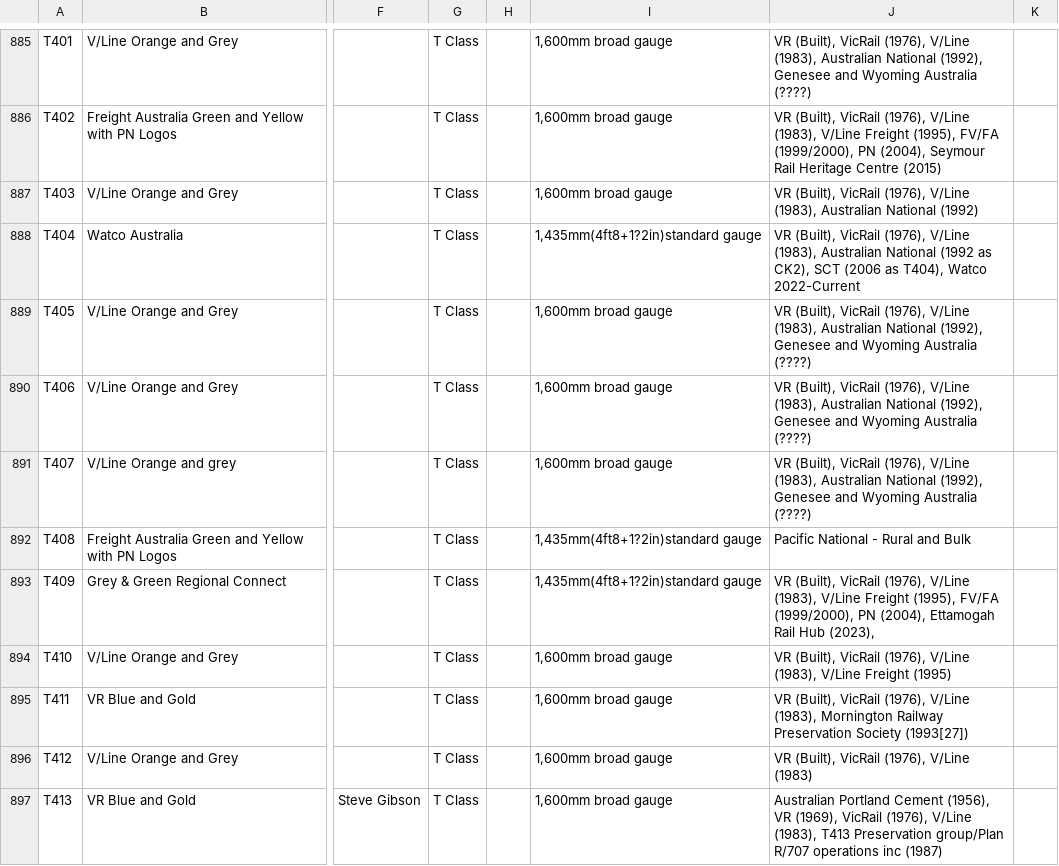
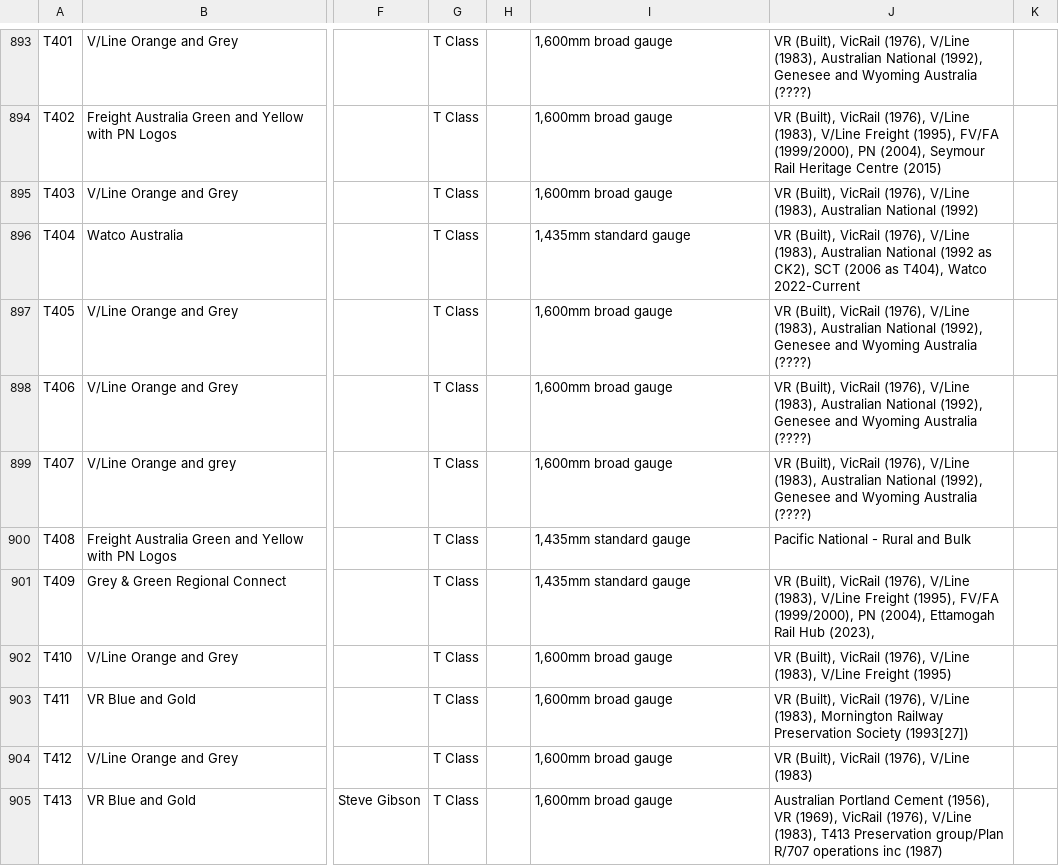
Before and after one commit to XM9G/railway-photos, a CSV file: trainsets.csv, drawn as a sheet; only a part is shown, gaps mark what is left out; addresses are those after the commit; the diff covers the shown part only; the diff names each change by its address in the sheet, - before the commit and + after, or states it on an @@ line.

Commit message:
s class data

```diff
--- a/trainsets.csv
+++ b/trainsets.csv
-I896: 1,435mm(4ft8+1?2in)standard gauge
+I896: 1,435mm standard gauge
-I900:I901: 1,435mm(4ft8+1?2in)standard gauge
+I900:I901: 1,435mm standard gauge
```
Also changed, not shown: 27 added rows and 10 edited cells elsewhere in this file.
